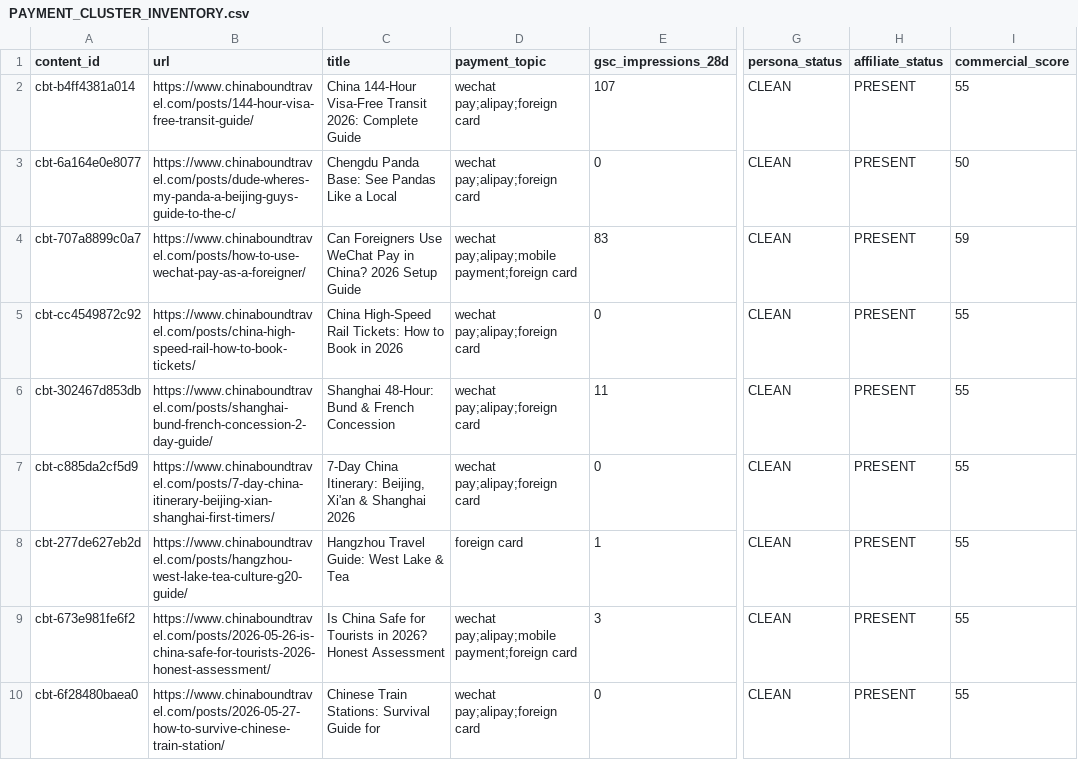
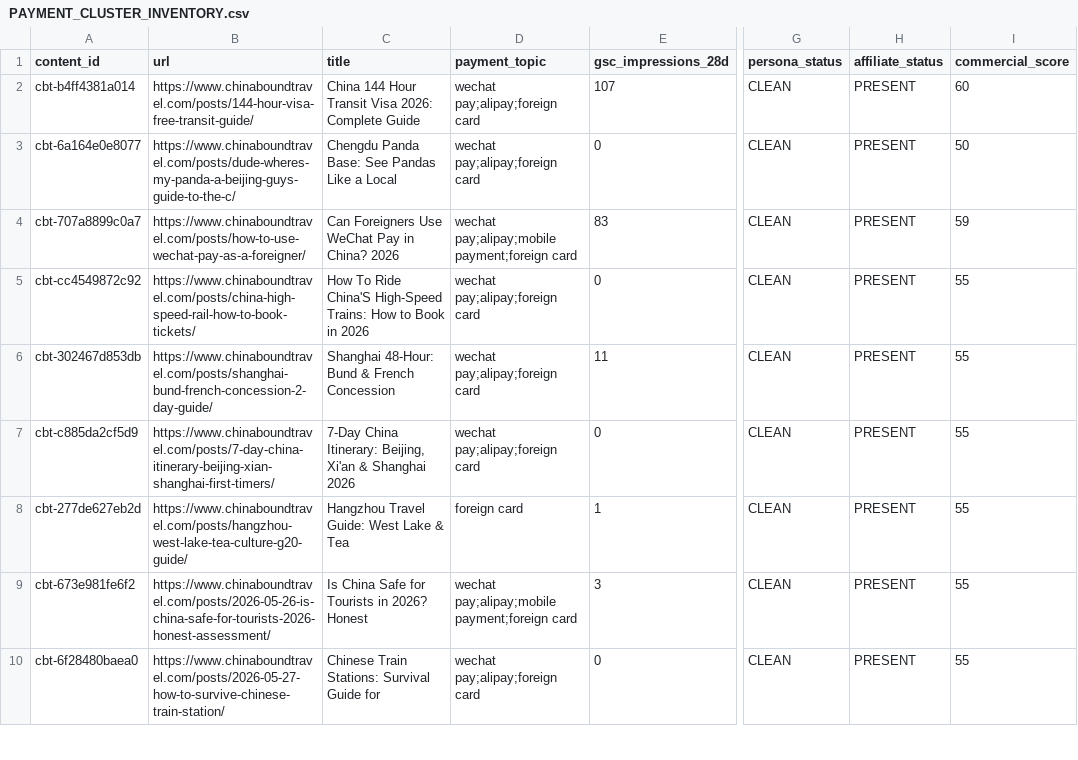
Before and after one commit to fys2388/chinaboundtravel, a CSV file: reports/revenue/PAYMENT_CLUSTER_INVENTORY.csv, drawn as a sheet; only a part is shown, gaps mark what is left out; the diff covers the shown part only; the diff names each change by its address in the sheet, - before the commit and + after, or states it on an @@ line.

Commit message:
chore: sync CI-generated reports and dashboard data 2026-09-18

```diff
--- a/reports/revenue/PAYMENT_CLUSTER_INVENTORY.csv
+++ b/reports/revenue/PAYMENT_CLUSTER_INVENTORY.csv
-C2 (title): China 144-Hour Visa-Free Transit 2026: Complete…
+C2 (title): China 144 Hour Transit Visa 2026: Complete…
-I2 (commercial_score): 55
+I2 (commercial_score): 60
-C4 (title): …China? 2026 Setup Guide
+C4 (title): …China? 2026
-C5 (title): China High-Speed Rail Tickets: How to…
+C5 (title): How To Ride China'S High-Speed Trains: How to…
-C9 (title): …2026? Honest Assessment
+C9 (title): …2026? Honest
```
Also changed, not shown: 14 edited cells elsewhere in this file, reports/seo/FIRST_CONTENT_REVIEW_QUEUE.csv, 12 other files.
